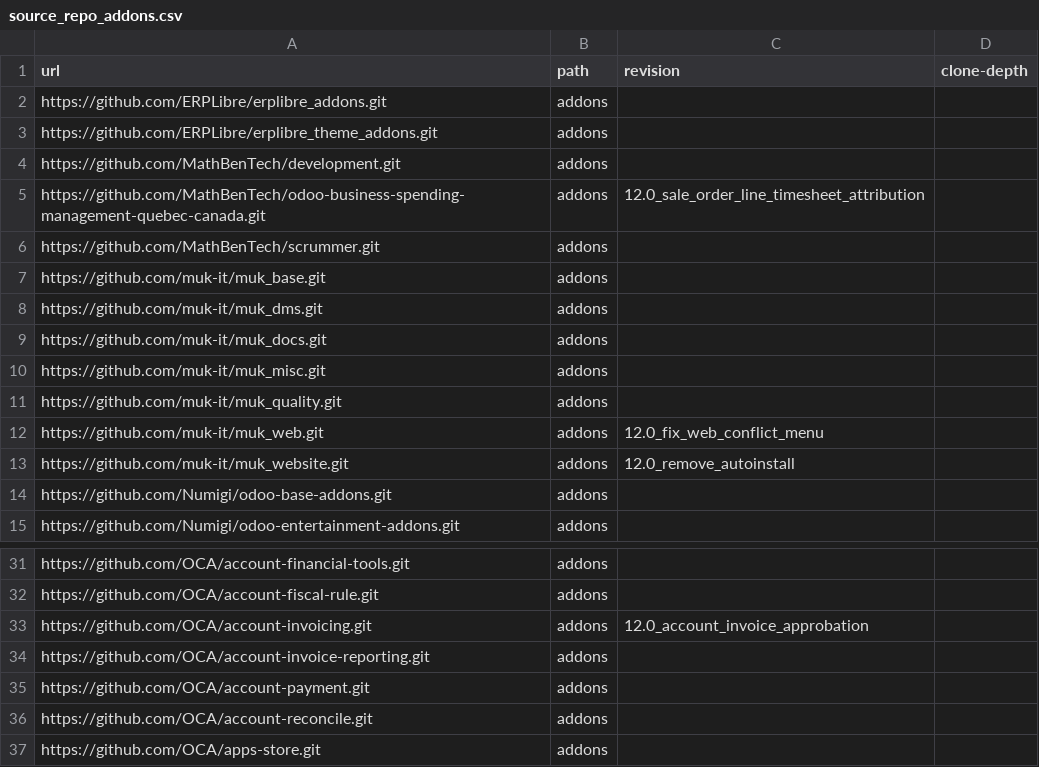
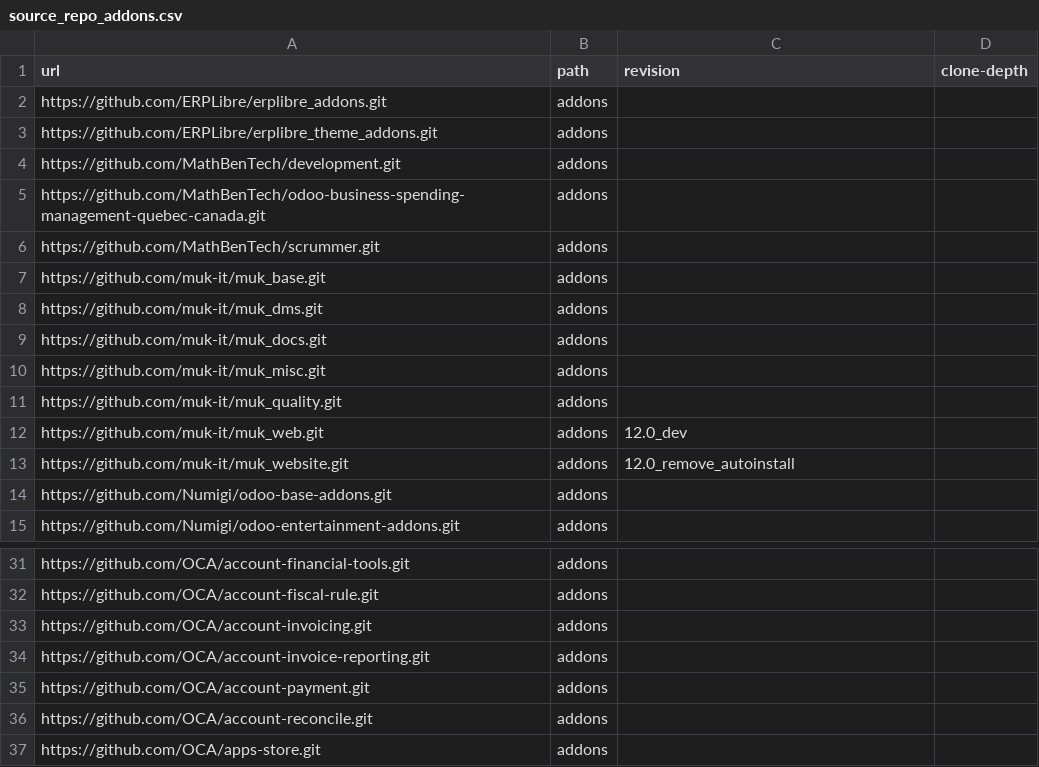
Before and after one commit to ERPLibre/ERPLibre, a CSV file: source_repo_addons.csv, drawn as a sheet; only a part is shown, gaps mark what is left out.

Commit message:
[UPD] manifest repo: update after all update addons

```diff
--- a/source_repo_addons.csv
+++ b/source_repo_addons.csv
@@ -4,3 +4,3 @@ https://github.com/ERPLibre/erplibre_theme_addons.git,addons,,
 https://github.com/MathBenTech/development.git,addons,,
-https://github.com/MathBenTech/odoo-business-spending-management-quebec-canada.git,addons,12.0_sale_order_line_timesheet_attribution,
+https://github.com/MathBenTech/odoo-business-spending-management-quebec-canada.git,addons,,
 https://github.com/MathBenTech/scrummer.git,addons,,
@@ -11,3 +11,3 @@ https://github.com/muk-it/muk_misc.git,addons,,
 https://github.com/muk-it/muk_quality.git,addons,,
-https://github.com/muk-it/muk_web.git,addons,12.0_fix_web_conflict_menu,
+https://github.com/muk-it/muk_web.git,addons,12.0_dev,
 https://github.com/muk-it/muk_website.git,addons,12.0_remove_autoinstall,
@@ -32,3 +32,3 @@ https://github.com/OCA/account-financial-tools.git,addons,,
 https://github.com/OCA/account-fiscal-rule.git,addons,,
-https://github.com/OCA/account-invoicing.git,addons,12.0_account_invoice_approbation,
+https://github.com/OCA/account-invoicing.git,addons,,
 https://github.com/OCA/account-invoice-reporting.git,addons,,
```
Also changed, not shown: 1 other file.
